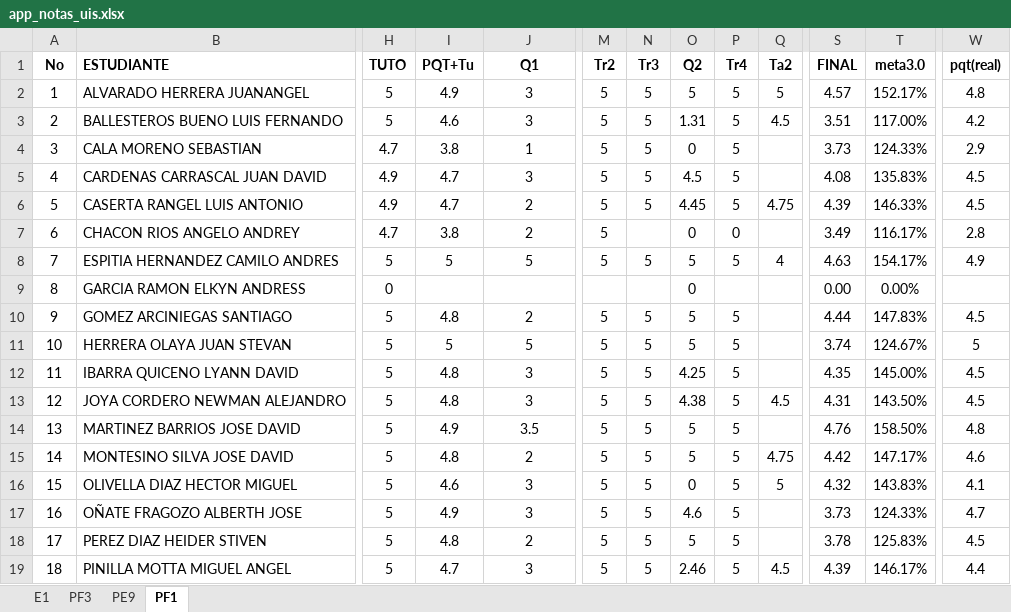
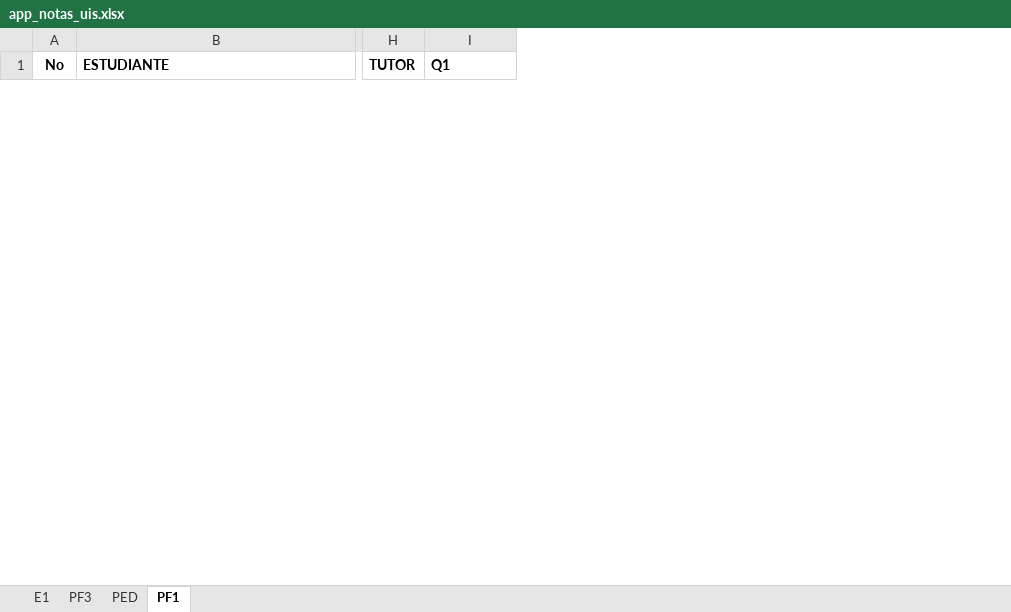
Before and after one commit to ph3niks/notas_uis, an Excel workbook: app_notas_uis.xlsx, sheet PF1, drawn as a sheet; only a part is shown, gaps mark what is left out; values as stored, in another font and other column widths than the file's, no borders; charts and pictures and conditional formats not drawn; removed rows and columns are numbered as before the commit, all else as after; rows hold the shown columns only; the diff covers the shown part only; the diff names each change by its address in the sheet, - before the commit and + after, or states it on an @@ line.

```diff
--- a/app_notas_uis.xlsx (sheet PF1)
+++ b/app_notas_uis.xlsx (sheet PF1)
-sheet tab: PE9
+sheet tab: PED
-column H (TUTO), empty
-column I (PQT+Tu), empty
+column H (TUTOR), empty
-column M (Tr2), empty
-column N (Tr3), empty
-column O (Q2), empty
-column P (Tr4), empty
-column Q (Ta2), empty
-column S (FINAL), empty
-column T (meta3.0), empty
-column W (pqt(real)), empty
-I1 alignment: center
+I1 alignment: left
-row 2: 1 | ALVARADO HERRERA JUANANGEL | 5 | 4.9 | 3 | 5 | 5 | 5 | 5 | 5 | 4.57 | 152.17% | 4.8
-row 3: 2 | BALLESTEROS BUENO LUIS FERNANDO | 5 | 4.6 | 3 | 5 | 5 | 1.31 | 5 | 4.5 | 3.51 | 117.00% | 4.2
-row 4: 3 | CALA MORENO SEBASTIAN | 4.7 | 3.8 | 1 | 5 | 5 | 0 | 5 |  | 3.73 | 124.33% | 2.9
-row 5: 4 | CARDENAS CARRASCAL JUAN DAVID | 4.9 | 4.7 | 3 | 5 | 5 | 4.5 | 5 |  | 4.08 | 135.83% | 4.5
-row 6: 5 | CASERTA RANGEL LUIS ANTONIO | 4.9 | 4.7 | 2 | 5 | 5 | 4.45 | 5 | 4.75 | 4.39 | 146.33% | 4.5
-row 7: 6 | CHACON RIOS ANGELO ANDREY | 4.7 | 3.8 | 2 | 5 |  | 0 | 0 |  | 3.49 | 116.17% | 2.8
-row 8: 7 | ESPITIA HERNANDEZ CAMILO ANDRES | 5 | 5 | 5 | 5 | 5 | 5 | 5 | 4 | 4.63 | 154.17% | 4.9
-row 9: 8 | GARCIA RAMON ELKYN ANDRESS | 0 |  |  |  |  | 0 |  |  | 0.00 | 0.00%
-row 10: 9 | GOMEZ ARCINIEGAS SANTIAGO | 5 | 4.8 | 2 | 5 | 5 | 5 | 5 |  | 4.44 | 147.83% | 4.5
-row 11: 10 | HERRERA OLAYA JUAN STEVAN | 5 | 5 | 5 | 5 | 5 | 5 | 5 |  | 3.74 | 124.67% | 5
-row 12: 11 | IBARRA QUICENO LYANN DAVID | 5 | 4.8 | 3 | 5 | 5 | 4.25 | 5 |  | 4.35 | 145.00% | 4.5
-row 13: 12 | JOYA CORDERO NEWMAN ALEJANDRO | 5 | 4.8 | 3 | 5 | 5 | 4.38 | 5 | 4.5 | 4.31 | 143.50% | 4.5
-row 14: 13 | MARTINEZ BARRIOS JOSE DAVID | 5 | 4.9 | 3.5 | 5 | 5 | 5 | 5 |  | 4.76 | 158.50% | 4.8
-row 15: 14 | MONTESINO SILVA JOSE DAVID | 5 | 4.8 | 2 | 5 | 5 | 5 | 5 | 4.75 | 4.42 | 147.17% | 4.6
-row 16: 15 | OLIVELLA DIAZ HECTOR MIGUEL | 5 | 4.6 | 3 | 5 | 5 | 0 | 5 | 5 | 4.32 | 143.83% | 4.1
-row 17: 16 | OÑATE FRAGOZO ALBERTH JOSE | 5 | 4.9 | 3 | 5 | 5 | 4.6 | 5 |  | 3.73 | 124.33% | 4.7
-row 18: 17 | PEREZ DIAZ HEIDER STIVEN | 5 | 4.8 | 2 | 5 | 5 | 5 | 5 |  | 3.78 | 125.83% | 4.5
-row 19: 18 | PINILLA MOTTA MIGUEL ANGEL | 5 | 4.7 | 3 | 5 | 5 | 2.46 | 5 | 4.5 | 4.39 | 146.17% | 4.4
```
Also changed, not shown: 29 added rows, 9 removed rows and 1 removed column elsewhere in this sheet, sheet PED, sheet E1, sheet PF3, formulas that keep their value.
